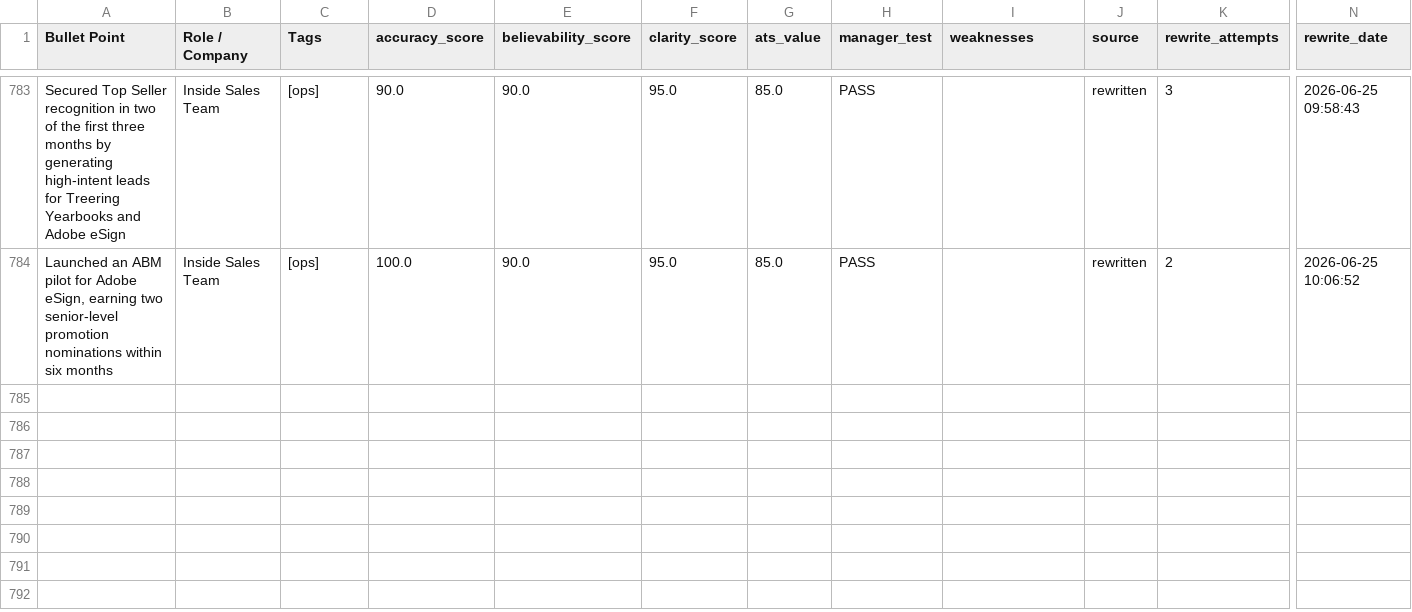
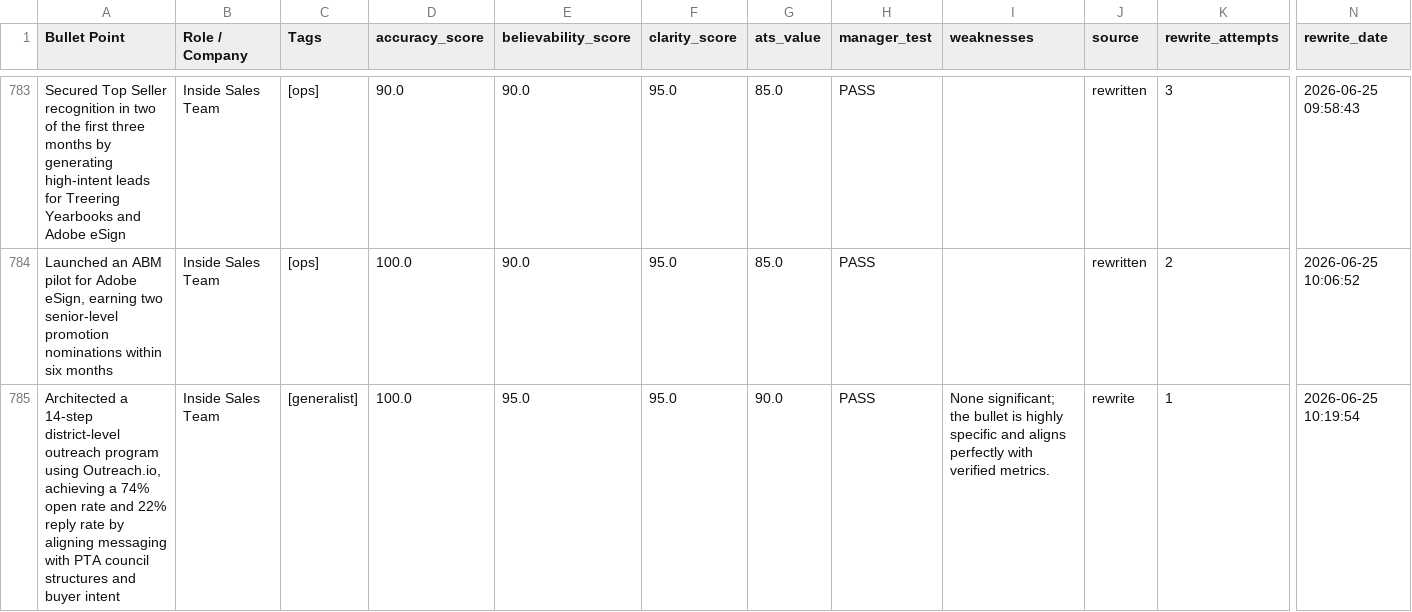
Before and after one commit to moreganooooo/resume-builder, a CSV file: resume-engine/knowledge_base/bullet-bank-keepers.csv, drawn as a sheet; only a part is shown, gaps mark what is left out; rows hold the shown columns only; the diff covers the shown part only; the diff names each change by its address in the sheet, - before the commit and + after, or states it on an @@ line.

```diff
--- a/resume-engine/knowledge_base/bullet-bank-keepers.csv
+++ b/resume-engine/knowledge_base/bullet-bank-keepers.csv
+row 785: Architected a 14-step district-level outreach program using Outreach.io, achieving a 74% open rate and 22% reply rate by aligning messaging with PTA council structures and buyer intent | Inside Sales Team | [generalist] | 100.0 | 95.0 | 95.0 | 90.0 | PASS | None significant; the bullet is highly specific and aligns perfectly with verified metrics. | rewrite | 1 | 2026-06-25 10:19:54
```
Also changed, not shown: 1 added row elsewhere in this file, resume-engine/knowledge_base/bullet-bank-cluster-map-updated.csv.
